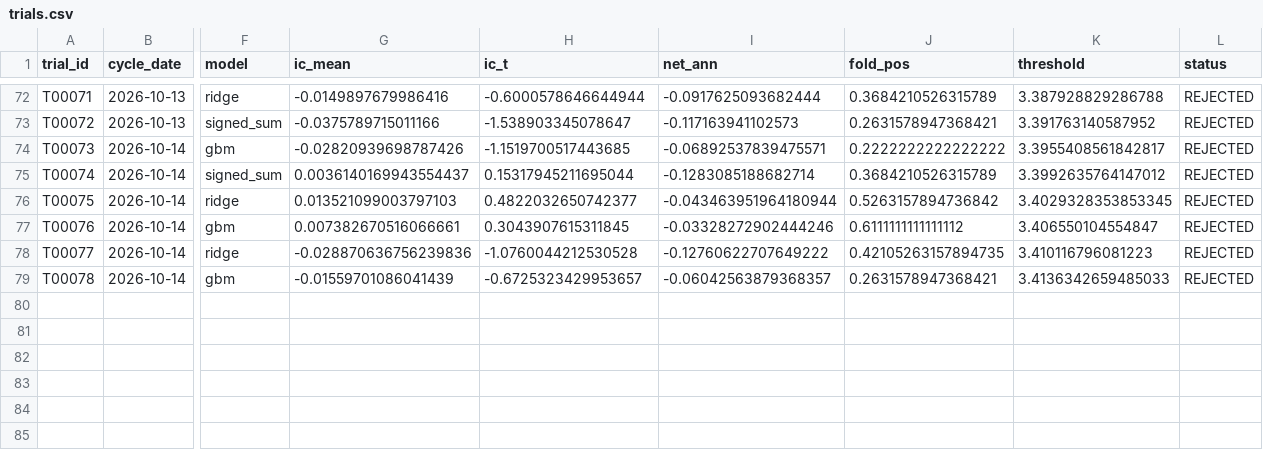
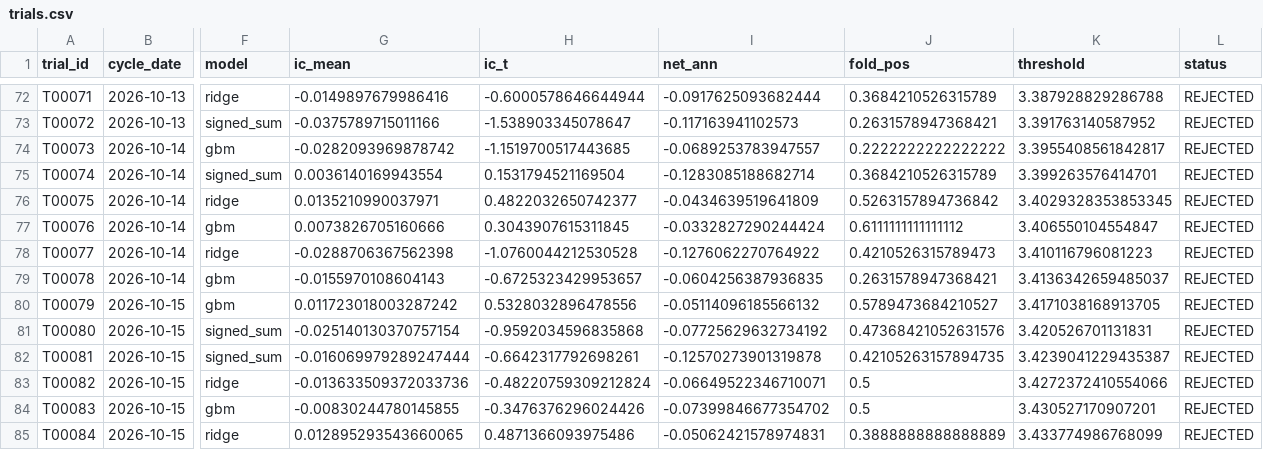
Before and after one commit to tranngocthang12-gif/TRUNG-T-M-T-I-CH-NH-Financial-Intelligence-Media-Factory, a CSV file: research/trials.csv, drawn as a sheet; only a part is shown, gaps mark what is left out; rows hold the shown columns only; the diff names each change by its address in the sheet, - before the commit and + after, or states it on an @@ line.

```diff
--- a/research/trials.csv
+++ b/research/trials.csv
-G74 (ic_mean): -0.02820939698787426
+G74 (ic_mean): -0.0282093969878742
-I74 (net_ann): -0.06892537839475571
+I74 (net_ann): -0.0689253783947557
-G75 (ic_mean): 0.0036140169943554437
+G75 (ic_mean): 0.0036140169943554
-H75 (ic_t): 0.15317945211695044
+H75 (ic_t): 0.1531794521169504
-K75 (threshold): 3.3992635764147012
+K75 (threshold): 3.399263576414701
-G76 (ic_mean): 0.013521099003797103
+G76 (ic_mean): 0.0135210990037971
-I76 (net_ann): -0.043463951964180944
+I76 (net_ann): -0.0434639519641809
-G77 (ic_mean): 0.007382670516066661
+G77 (ic_mean): 0.0073826705160666
-I77 (net_ann): -0.03328272902444246
+I77 (net_ann): -0.0332827290244424
-G78 (ic_mean): -0.028870636756239836
+G78 (ic_mean): -0.0288706367562398
-I78 (net_ann): -0.12760622707649222
+I78 (net_ann): -0.1276062270764922
-J78 (fold_pos): 0.42105263157894735
+J78 (fold_pos): 0.4210526315789473
-G79 (ic_mean): -0.01559701086041439
+G79 (ic_mean): -0.0155970108604143
-I79 (net_ann): -0.06042563879368357
+I79 (net_ann): -0.0604256387936835
-K79 (threshold): 3.4136342659485033
+K79 (threshold): 3.4136342659485037
+row 80: T00079 | 2026-10-15 | gbm | 0.011723018003287242 | 0.5328032896478556 | -0.05114096185566132 | 0.5789473684210527 | 3.4171038168913705 | REJECTED
+row 81: T00080 | 2026-10-15 | signed_sum | -0.025140130370757154 | -0.9592034596835868 | -0.07725629632734192 | 0.47368421052631576 | 3.420526701131831 | REJECTED
+row 82: T00081 | 2026-10-15 | signed_sum | -0.016069979289247444 | -0.6642317792698261 | -0.12570273901319878 | 0.42105263157894735 | 3.4239041229435387 | REJECTED
+row 83: T00082 | 2026-10-15 | ridge | -0.013633509372033736 | -0.48220759309212824 | -0.06649522346710071 | 0.5 | 3.4272372410554066 | REJECTED
+row 84: T00083 | 2026-10-15 | gbm | -0.00830244780145855 | -0.3476376296024426 | -0.07399846677354702 | 0.5 | 3.430527170907201 | REJECTED
+row 85: T00084 | 2026-10-15 | ridge | 0.012895293543660065 | 0.4871366093975486 | -0.05062421578974831 | 0.3888888888888889 | 3.433774986768099 | REJECTED
```
Also changed, not shown: data/derived/adjustment_factors.csv, data/derived/quality_flags.csv, 10 other files.
